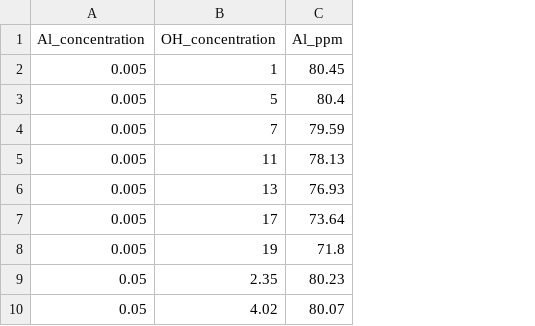
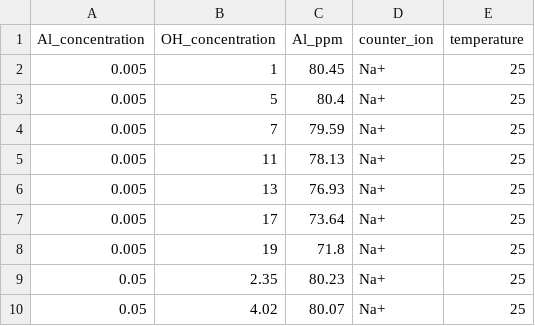
Before and after one commit to biggstd/pyluminate, a CSV file: data/sipos2006-fig2.csv, drawn as a sheet; only a part is shown; the diff names each change by its address in the sheet, - before the commit and + after, or states it on an @@ line.

```diff
--- a/data/sipos2006-fig2.csv
+++ b/data/sipos2006-fig2.csv
+column D (counter_ion), rows 2-10: all Na+
+column E (temperature), rows 2-10: all 25
```
Also changed, not shown: data/sipos_2006_table2.csv, 23 other files.
